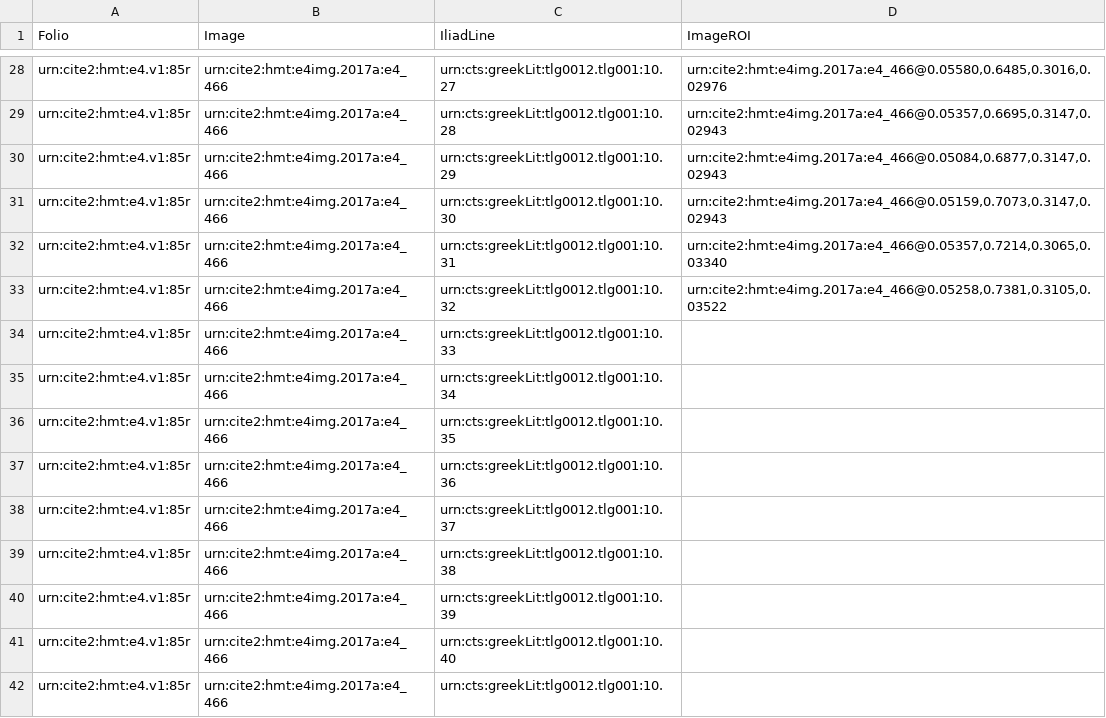
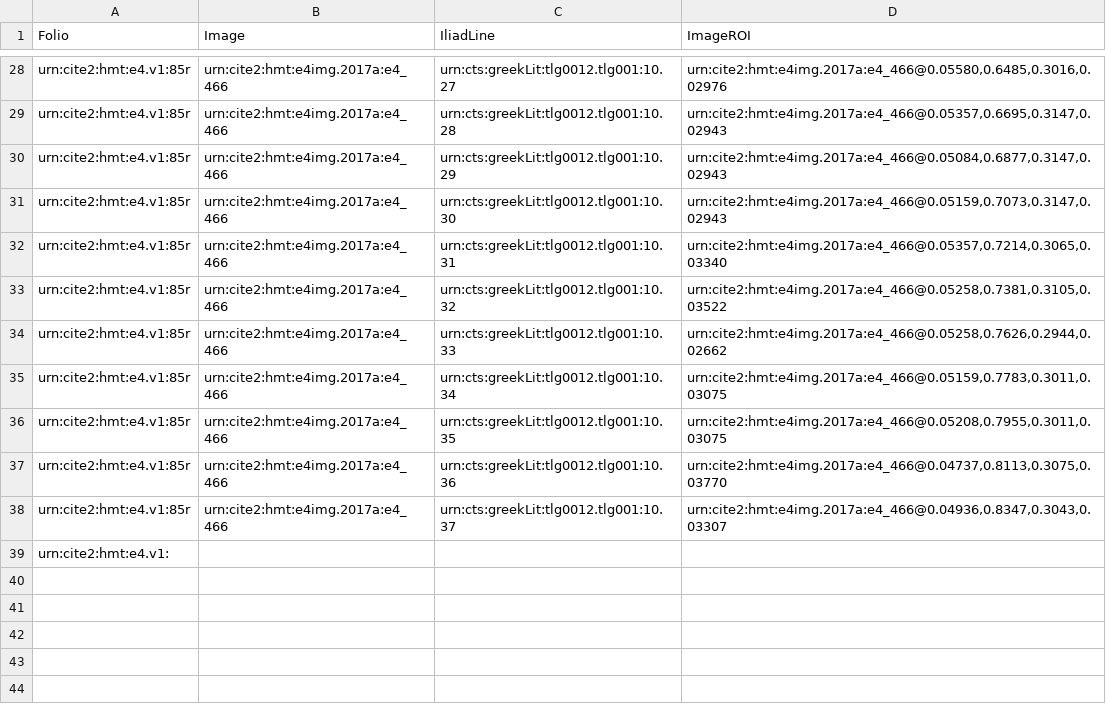
Before and after one commit to hmteditors/furman_OmegaOneTwelve, a CSV file: lineInventory_85r.csv, drawn as a sheet; only a part is shown, gaps mark what is left out.

Commit message:
Finished Iliad Lines 85r

```diff
--- a/lineInventory_85r.csv
+++ b/lineInventory_85r.csv
@@ -33,10 +33,8 @@
 "urn:cite2:hmt:e4.v1:85r","urn:cite2:hmt:e4img.2017a:e4_466","urn:cts:greekLit:tlg0012.tlg001:10.32","urn:cite2:hmt:e4img.2017a:e4_466@0.05258,0.7381,0.3105,0.03522"
-"urn:cite2:hmt:e4.v1:85r","urn:cite2:hmt:e4img.2017a:e4_466","urn:cts:greekLit:tlg0012.tlg001:10.33",""
-"urn:cite2:hmt:e4.v1:85r","urn:cite2:hmt:e4img.2017a:e4_466","urn:cts:greekLit:tlg0012.tlg001:10.34",""
-"urn:cite2:hmt:e4.v1:85r","urn:cite2:hmt:e4img.2017a:e4_466","urn:cts:greekLit:tlg0012.tlg001:10.35",""
-"urn:cite2:hmt:e4.v1:85r","urn:cite2:hmt:e4img.2017a:e4_466","urn:cts:greekLit:tlg0012.tlg001:10.36",""
-"urn:cite2:hmt:e4.v1:85r","urn:cite2:hmt:e4img.2017a:e4_466","urn:cts:greekLit:tlg0012.tlg001:10.37",""
-"urn:cite2:hmt:e4.v1:85r","urn:cite2:hmt:e4img.2017a:e4_466","urn:cts:greekLit:tlg0012.tlg001:10.38",""
-"urn:cite2:hmt:e4.v1:85r","urn:cite2:hmt:e4img.2017a:e4_466","urn:cts:greekLit:tlg0012.tlg001:10.39",""
-"urn:cite2:hmt:e4.v1:85r","urn:cite2:hmt:e4img.2017a:e4_466","urn:cts:greekLit:tlg0012.tlg001:10.40",""
-"urn:cite2:hmt:e4.v1:85r","urn:cite2:hmt:e4img.2017a:e4_466","urn:cts:greekLit:tlg0012.tlg001:10.",""
+"urn:cite2:hmt:e4.v1:85r","urn:cite2:hmt:e4img.2017a:e4_466","urn:cts:greekLit:tlg0012.tlg001:10.33","urn:cite2:hmt:e4img.2017a:e4_466@0.05258,0.7626,0.2944,0.02662"
+"urn:cite2:hmt:e4.v1:85r","urn:cite2:hmt:e4img.2017a:e4_466","urn:cts:greekLit:tlg0012.tlg001:10.34","urn:cite2:hmt:e4img.2017a:e4_466@0.05159,0.7783,0.3011,0.03075"
+"urn:cite2:hmt:e4.v1:85r","urn:cite2:hmt:e4img.2017a:e4_466","urn:cts:greekLit:tlg0012.tlg001:10.35","urn:cite2:hmt:e4img.2017a:e4_466@0.05208,0.7955,0.3011,0.03075"
+"urn:cite2:hmt:e4.v1:85r","urn:cite2:hmt:e4img.2017a:e4_466","urn:cts:greekLit:tlg0012.tlg001:10.36","urn:cite2:hmt:e4img.2017a:e4_466@0.04737,0.8113,0.3075,0.03770"
+"urn:cite2:hmt:e4.v1:85r","urn:cite2:hmt:e4img.2017a:e4_466","urn:cts:greekLit:tlg0012.tlg001:10.37","urn:cite2:hmt:e4img.2017a:e4_466@0.04936,0.8347,0.3043,0.03307"
+"urn:cite2:hmt:e4.v1:
+
```
